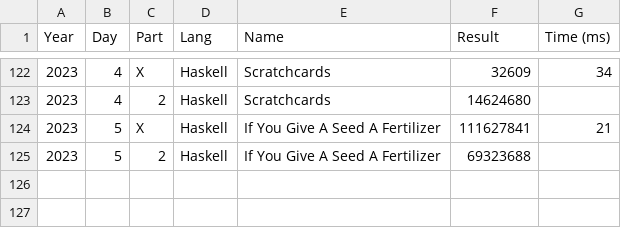
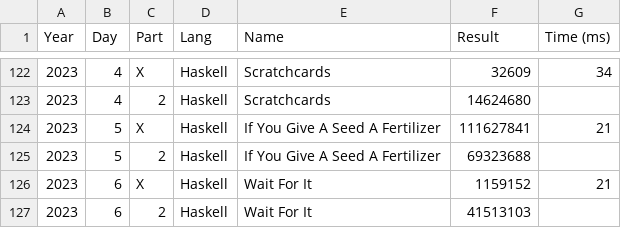
Before and after one commit to vvulpes0/AOC, a CSV file: timings.csv, drawn as a sheet; only a part is shown, gaps mark what is left out.

```diff
--- a/timings.csv
+++ b/timings.csv
@@ -125 +125,3 @@ Year,Day,Part,Lang,Name,Result,Time (ms)
 2023,5,2,Haskell,If You Give A Seed A Fertilizer,69323688,
+2023,6,X,Haskell,Wait For It,1159152,21
+2023,6,2,Haskell,Wait For It,41513103,
```
Also changed, not shown: 1 other file.
